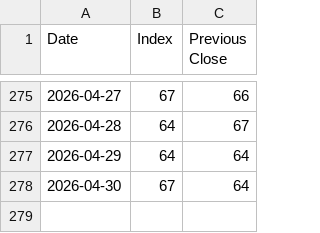
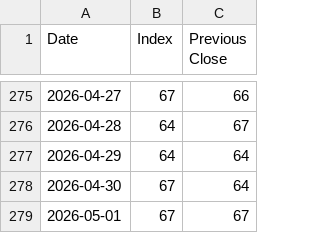
Before and after one commit to yannickmellow/dashboard, a CSV file: fear_and_greed_history.csv, drawn as a sheet; only a part is shown, gaps mark what is left out; the diff names each change by its address in the sheet, - before the commit and + after, or states it on an @@ line.

```diff
--- a/fear_and_greed_history.csv
+++ b/fear_and_greed_history.csv
+row 279: 2026-05-01 | 67 | 67
```
Also changed, not shown: 5 other files.
